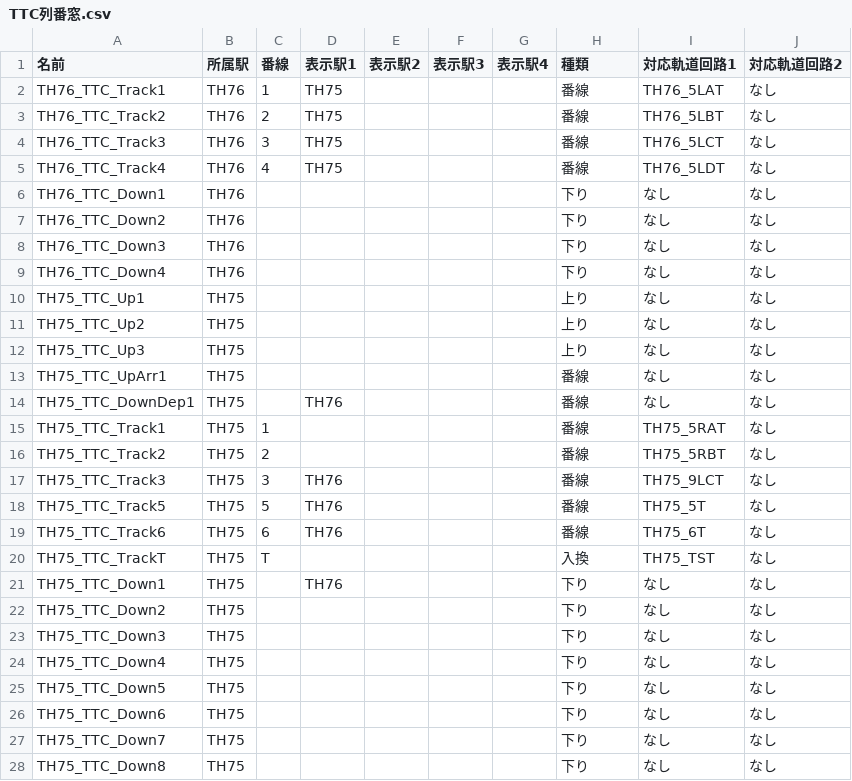
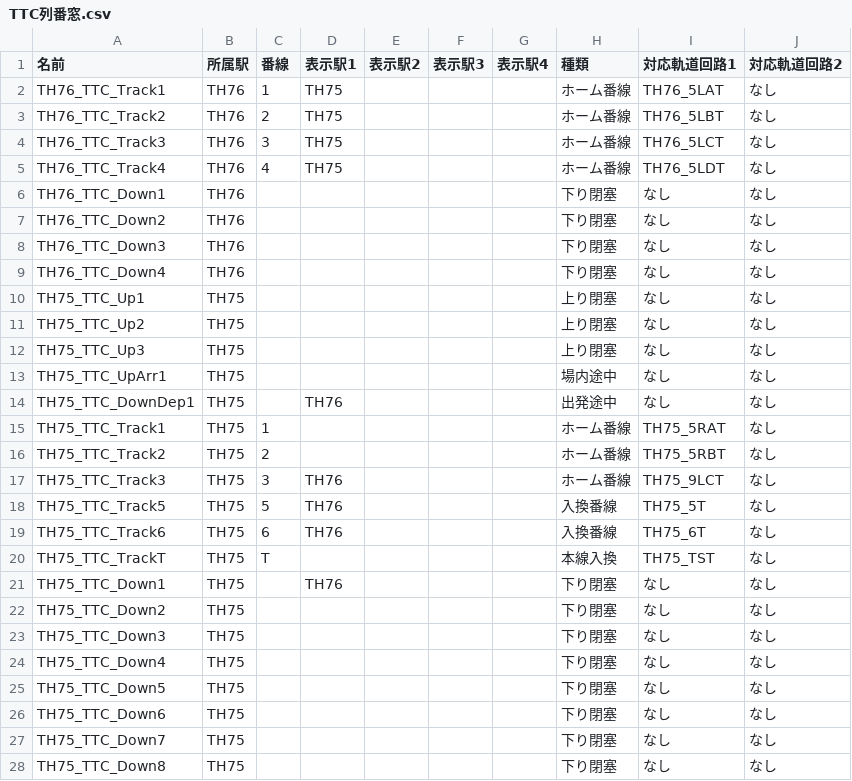
Before and after one commit to daidoji-traincrew-office/Traincrew_MultiATS_Server, a CSV file: Traincrew_MultiATS_Server.Crew/Data/TTC列番窓.csv, drawn as a sheet; only a part is shown; the diff covers the shown part only.

```diff
--- a/Traincrew_MultiATS_Server.Crew/Data/TTC列番窓.csv
+++ b/Traincrew_MultiATS_Server.Crew/Data/TTC列番窓.csv
@@ -1,28 +1,28 @@
 名前,所属駅,番線,表示駅1,表示駅2,表示駅3,表示駅4,種類,対応軌道回路1,対応軌道回路2
-TH76_TTC_Track1,TH76,1,TH75,,,,番線,TH76_5LAT,なし
-TH76_TTC_Track2,TH76,2,TH75,,,,番線,TH76_5LBT,なし
-TH76_TTC_Track3,TH76,3,TH75,,,,番線,TH76_5LCT,なし
-TH76_TTC_Track4,TH76,4,TH75,,,,番線,TH76_5LDT,なし
-TH76_TTC_Down1,TH76,,,,,,下り,なし,なし
-TH76_TTC_Down2,TH76,,,,,,下り,なし,なし
-TH76_TTC_Down3,TH76,,,,,,下り,なし,なし
-TH76_TTC_Down4,TH76,,,,,,下り,なし,なし
-TH75_TTC_Up1,TH75,,,,,,上り,なし,なし
-TH75_TTC_Up2,TH75,,,,,,上り,なし,なし
-TH75_TTC_Up3,TH75,,,,,,上り,なし,なし
-TH75_TTC_UpArr1,TH75,,,,,,番線,なし,なし
-TH75_TTC_DownDep1,TH75,,TH76,,,,番線,なし,なし
-TH75_TTC_Track1,TH75,1,,,,,番線,TH75_5RAT,なし
-TH75_TTC_Track2,TH75,2,,,,,番線,TH75_5RBT,なし
-TH75_TTC_Track3,TH75,3,TH76,,,,番線,TH75_9LCT,なし
-TH75_TTC_Track5,TH75,5,TH76,,,,番線,TH75_5T,なし
-TH75_TTC_Track6,TH75,6,TH76,,,,番線,TH75_6T,なし
-TH75_TTC_TrackT,TH75,T,,,,,入換,TH75_TST,なし
-TH75_TTC_Down1,TH75,,TH76,,,,下り,なし,なし
-TH75_TTC_Down2,TH75,,,,,,下り,なし,なし
-TH75_TTC_Down3,TH75,,,,,,下り,なし,なし
-TH75_TTC_Down4,TH75,,,,,,下り,なし,なし
-TH75_TTC_Down5,TH75,,,,,,下り,なし,なし
-TH75_TTC_Down6,TH75,,,,,,下り,なし,なし
-TH75_TTC_Down7,TH75,,,,,,下り,なし,なし
-TH75_TTC_Down8,TH75,,,,,,下り,なし,なし
+TH76_TTC_Track1,TH76,1,TH75,,,,ホーム番線,TH76_5LAT,なし
+TH76_TTC_Track2,TH76,2,TH75,,,,ホーム番線,TH76_5LBT,なし
+TH76_TTC_Track3,TH76,3,TH75,,,,ホーム番線,TH76_5LCT,なし
+TH76_TTC_Track4,TH76,4,TH75,,,,ホーム番線,TH76_5LDT,なし
+TH76_TTC_Down1,TH76,,,,,,下り閉塞,なし,なし
+TH76_TTC_Down2,TH76,,,,,,下り閉塞,なし,なし
+TH76_TTC_Down3,TH76,,,,,,下り閉塞,なし,なし
+TH76_TTC_Down4,TH76,,,,,,下り閉塞,なし,なし
+TH75_TTC_Up1,TH75,,,,,,上り閉塞,なし,なし
+TH75_TTC_Up2,TH75,,,,,,上り閉塞,なし,なし
+TH75_TTC_Up3,TH75,,,,,,上り閉塞,なし,なし
+TH75_TTC_UpArr1,TH75,,,,,,場内途中,なし,なし
+TH75_TTC_DownDep1,TH75,,TH76,,,,出発途中,なし,なし
+TH75_TTC_Track1,TH75,1,,,,,ホーム番線,TH75_5RAT,なし
+TH75_TTC_Track2,TH75,2,,,,,ホーム番線,TH75_5RBT,なし
+TH75_TTC_Track3,TH75,3,TH76,,,,ホーム番線,TH75_9LCT,なし
+TH75_TTC_Track5,TH75,5,TH76,,,,入換番線,TH75_5T,なし
+TH75_TTC_Track6,TH75,6,TH76,,,,入換番線,TH75_6T,なし
+TH75_TTC_TrackT,TH75,T,,,,,本線入換,TH75_TST,なし
+TH75_TTC_Down1,TH75,,TH76,,,,下り閉塞,なし,なし
+TH75_TTC_Down2,TH75,,,,,,下り閉塞,なし,なし
+TH75_TTC_Down3,TH75,,,,,,下り閉塞,なし,なし
+TH75_TTC_Down4,TH75,,,,,,下り閉塞,なし,なし
+TH75_TTC_Down5,TH75,,,,,,下り閉塞,なし,なし
+TH75_TTC_Down6,TH75,,,,,,下り閉塞,なし,なし
+TH75_TTC_Down7,TH75,,,,,,下り閉塞,なし,なし
+TH75_TTC_Down8,TH75,,,,,,下り閉塞,なし,なし
```
Also changed, not shown: 125 edited cells elsewhere in this file.
